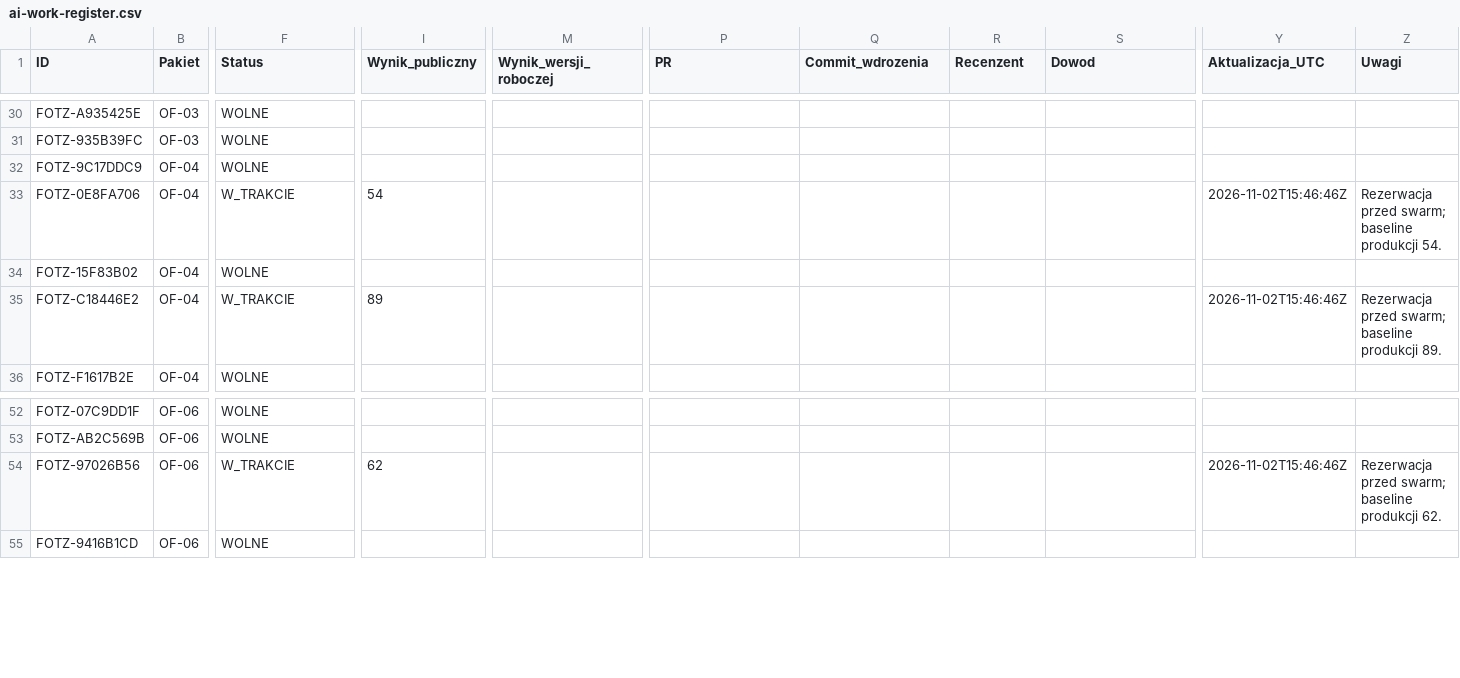
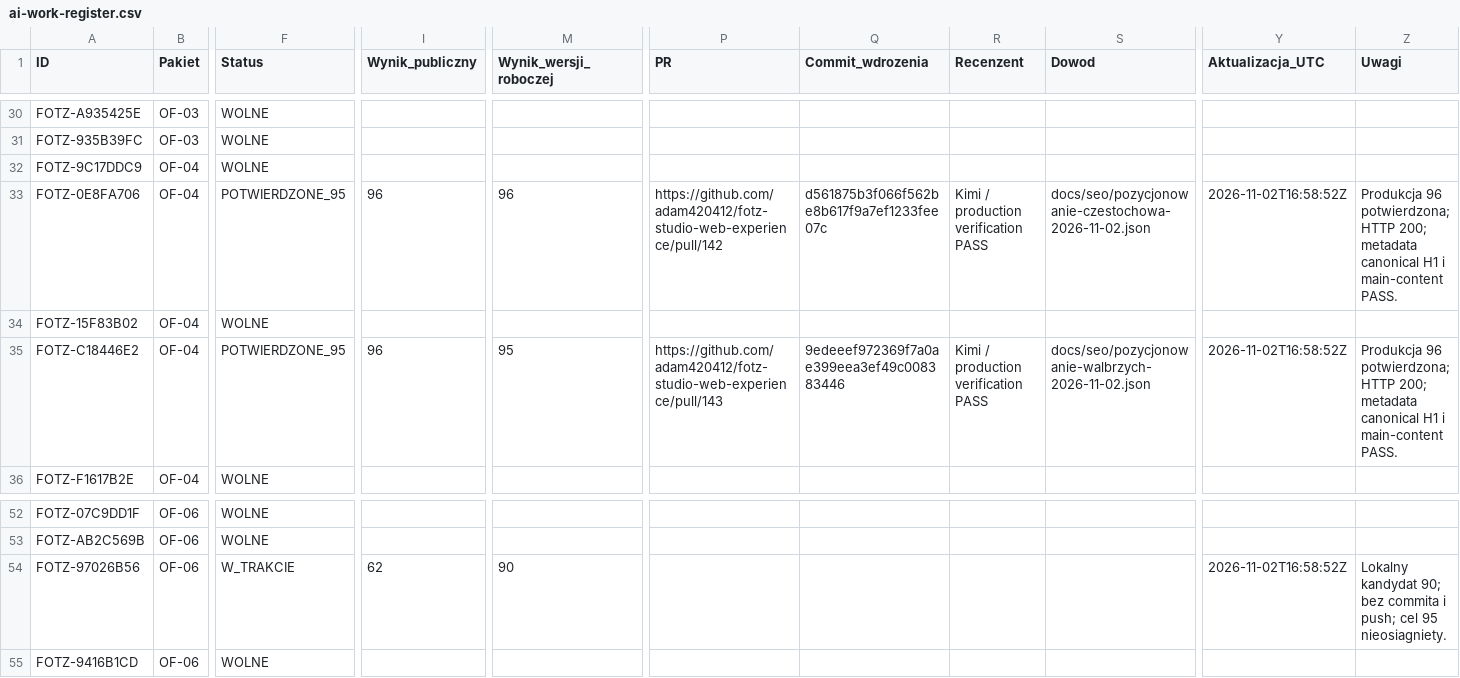
Before and after one commit to adam420412/fotz-studio-web-experience, a CSV file: docs/seo/ai-work-register.csv, drawn as a sheet; only a part is shown, gaps mark what is left out; the diff names each change by its address in the sheet, - before the commit and + after, or states it on an @@ line.

Commit message:
Zapisz produkcję Częstochowy i Wałbrzycha 96

```diff
--- a/docs/seo/ai-work-register.csv
+++ b/docs/seo/ai-work-register.csv
-F33 (Status): W_TRAKCIE
+F33 (Status): POTWIERDZONE_95
-I33 (Wynik_publiczny): 54
+I33 (Wynik_publiczny): 96
-M33 (Wynik_wersji_roboczej): (empty)
+M33 (Wynik_wersji_roboczej): 96
-P33 (PR): (empty)
+P33 (PR): https://github.com/adam420412/fotz-studio-web-experience/pull/142
-Q33 (Commit_wdrozenia): (empty)
+Q33 (Commit_wdrozenia): d561875b3f066f562be8b617f9a7ef1233fee07c
-R33 (Recenzent): (empty)
+R33 (Recenzent): Kimi / production verification PASS
-S33 (Dowod): (empty)
+S33 (Dowod): docs/seo/pozycjonowanie-czestochowa-2026-11-02.json
-Y33 (Aktualizacja_UTC): 2026-11-02T15:46:46Z
+Y33 (Aktualizacja_UTC): 2026-11-02T16:58:52Z
-Z33 (Uwagi): Rezerwacja przed swarm; baseline produkcji 54.
+Z33 (Uwagi): Produkcja 96 potwierdzona; HTTP 200; metadata canonical H1 i main-content PASS.
-F35 (Status): W_TRAKCIE
+F35 (Status): POTWIERDZONE_95
-I35 (Wynik_publiczny): 89
+I35 (Wynik_publiczny): 96
-M35 (Wynik_wersji_roboczej): (empty)
+M35 (Wynik_wersji_roboczej): 95
-P35 (PR): (empty)
+P35 (PR): https://github.com/adam420412/fotz-studio-web-experience/pull/143
-Q35 (Commit_wdrozenia): (empty)
+Q35 (Commit_wdrozenia): 9edeeef972369f7a0ae399eea3ef49c008383446
-R35 (Recenzent): (empty)
+R35 (Recenzent): Kimi / production verification PASS
-S35 (Dowod): (empty)
+S35 (Dowod): docs/seo/pozycjonowanie-walbrzych-2026-11-02.json
-Y35 (Aktualizacja_UTC): 2026-11-02T15:46:46Z
+Y35 (Aktualizacja_UTC): 2026-11-02T16:58:52Z
-Z35 (Uwagi): Rezerwacja przed swarm; baseline produkcji 89.
+Z35 (Uwagi): Produkcja 96 potwierdzona; HTTP 200; metadata canonical H1 i main-content PASS.
-M54 (Wynik_wersji_roboczej): (empty)
+M54 (Wynik_wersji_roboczej): 90
-Y54 (Aktualizacja_UTC): 2026-11-02T15:46:46Z
+Y54 (Aktualizacja_UTC): 2026-11-02T16:58:52Z
-Z54 (Uwagi): Rezerwacja przed swarm; baseline produkcji 62.
+Z54 (Uwagi): Lokalny kandydat 90; bez commita i push; cel 95 nieosiagniety.
```
